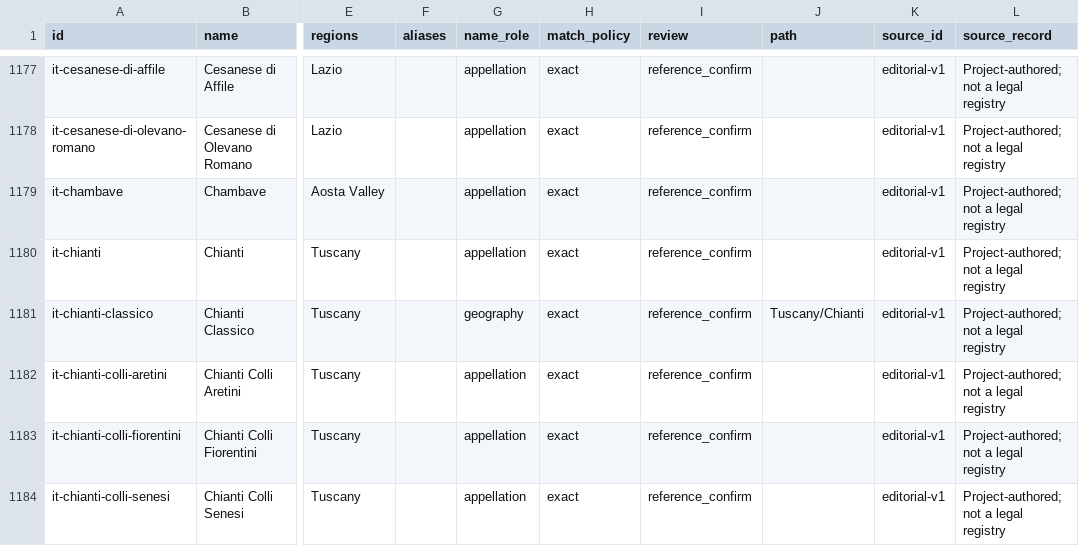
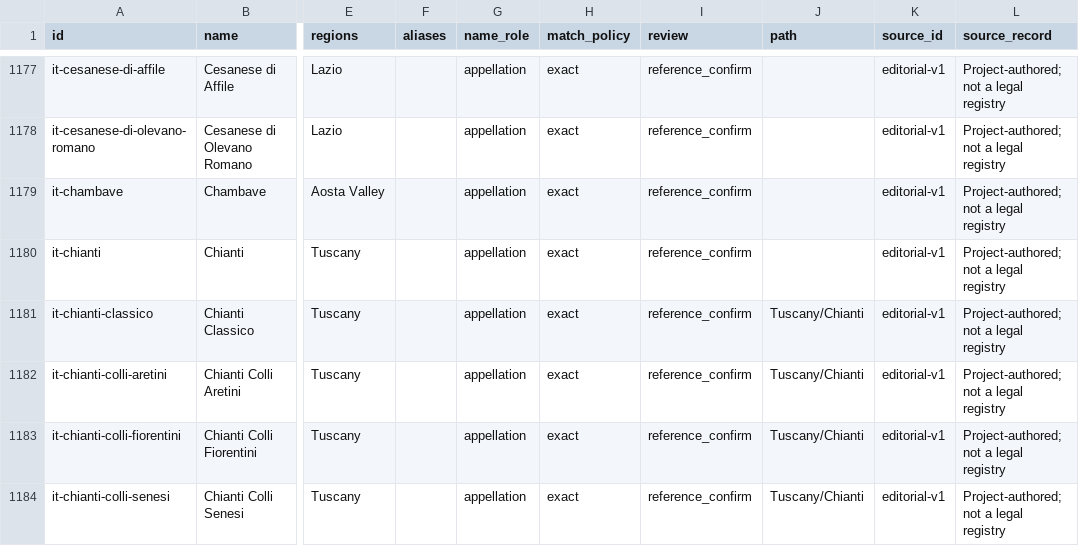
Before and after one commit to n8rtz/Wine-Manager-Android, a CSV file: data/wine-knowledge/origins.csv, drawn as a sheet; only a part is shown, gaps mark what is left out; the diff covers the shown part only; the diff names each change by its address in the sheet, - before the commit and + after, or states it on an @@ line.

Commit message:
Tuscany/zone nesting, guard style-word names, document the nested catalog
Co-authored-by: arena-agent <297053741+arena-agent@users.noreply.github.com>

```diff
--- a/data/wine-knowledge/origins.csv
+++ b/data/wine-knowledge/origins.csv
-G1181 (name_role): geography
+G1181 (name_role): appellation
-J1182:J1184 (path): (empty)
+J1182:J1184 (path): Tuscany/Chianti
```
Also changed, not shown: 5 added rows, 1 removed row and 22 edited cells elsewhere in this file, 9 other files.
